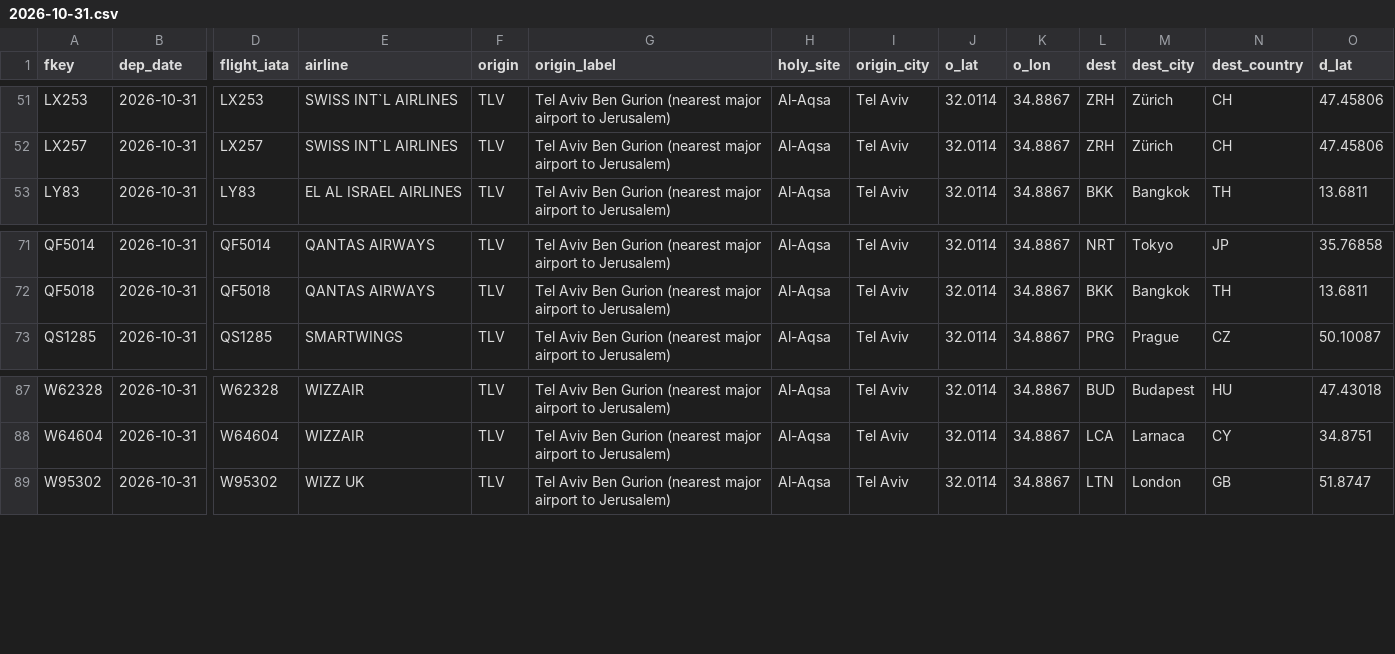
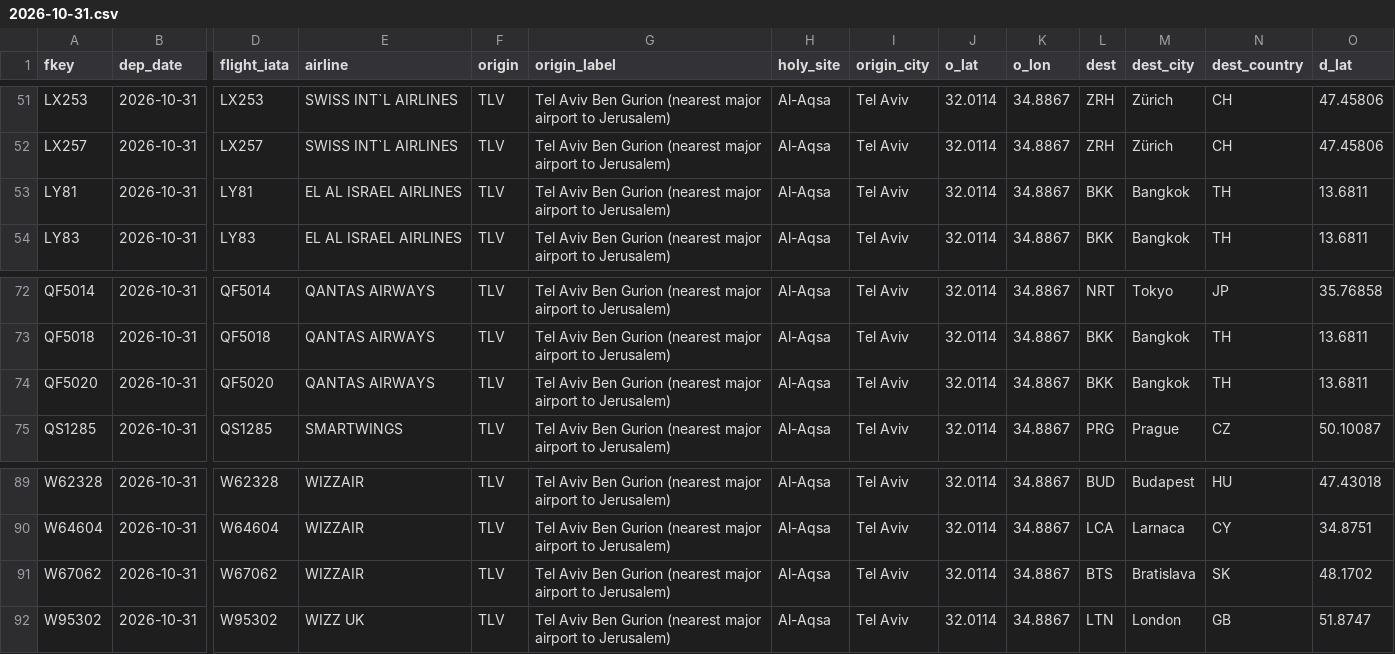
Before and after one commit to mrbugimposter3-ship-it/haramain-flights-live, a CSV file: data/flights/2026-10-31.csv, drawn as a sheet; only a part is shown, gaps mark what is left out; rows hold the shown columns only; the diff names each change by its address in the sheet, - before the commit and + after, or states it on an @@ line.

```diff
--- a/data/flights/2026-10-31.csv
+++ b/data/flights/2026-10-31.csv
+row 53: LY81 | 2026-10-31 | LY81 | EL AL ISRAEL AIRLINES | TLV | Tel Aviv Ben Gurion (nearest major airport to Jerusalem) | Al-Aqsa | Tel Aviv | 32.0114 | 34.8867 | BKK | Bangkok | TH | 13.6811
+row 74: QF5020 | 2026-10-31 | QF5020 | QANTAS AIRWAYS | TLV | Tel Aviv Ben Gurion (nearest major airport to Jerusalem) | Al-Aqsa | Tel Aviv | 32.0114 | 34.8867 | BKK | Bangkok | TH | 13.6811
+row 91: W67062 | 2026-10-31 | W67062 | WIZZAIR | TLV | Tel Aviv Ben Gurion (nearest major airport to Jerusalem) | Al-Aqsa | Tel Aviv | 32.0114 | 34.8867 | BTS | Bratislava | SK | 48.1702
```
Also changed, not shown: data/flights/2026-10-28.csv, data/flights/2026-10-29.csv, 40 other files.
